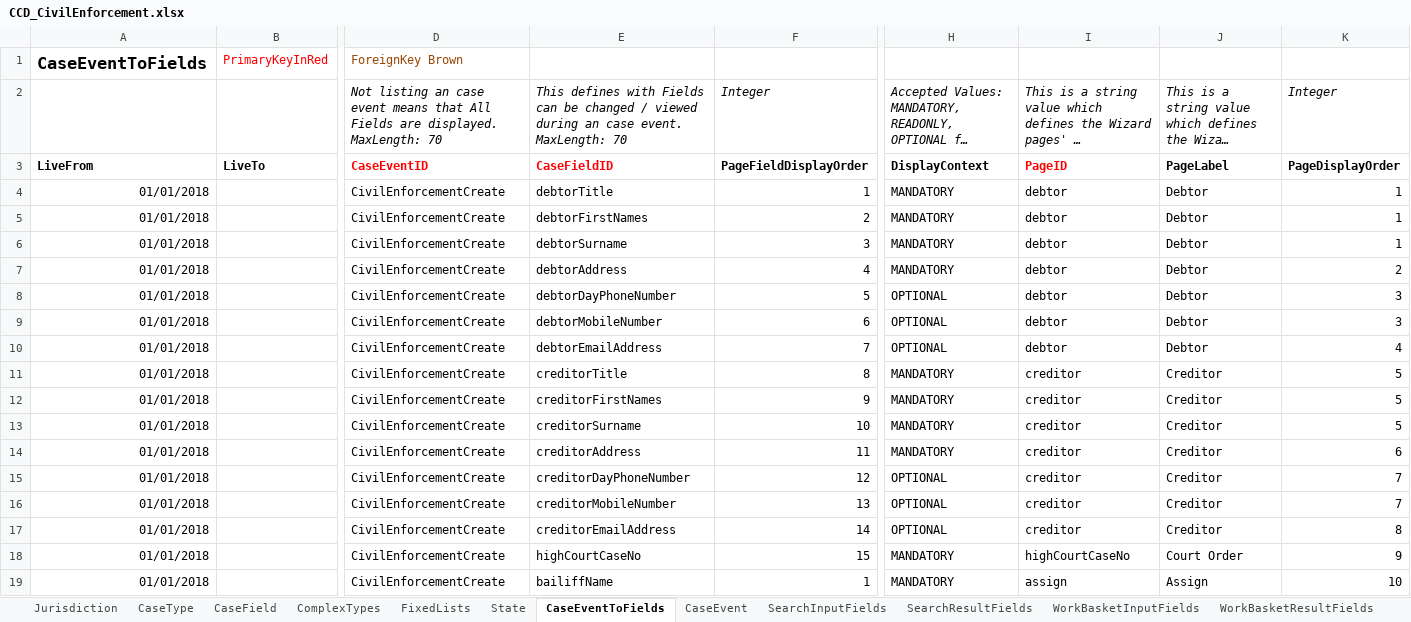
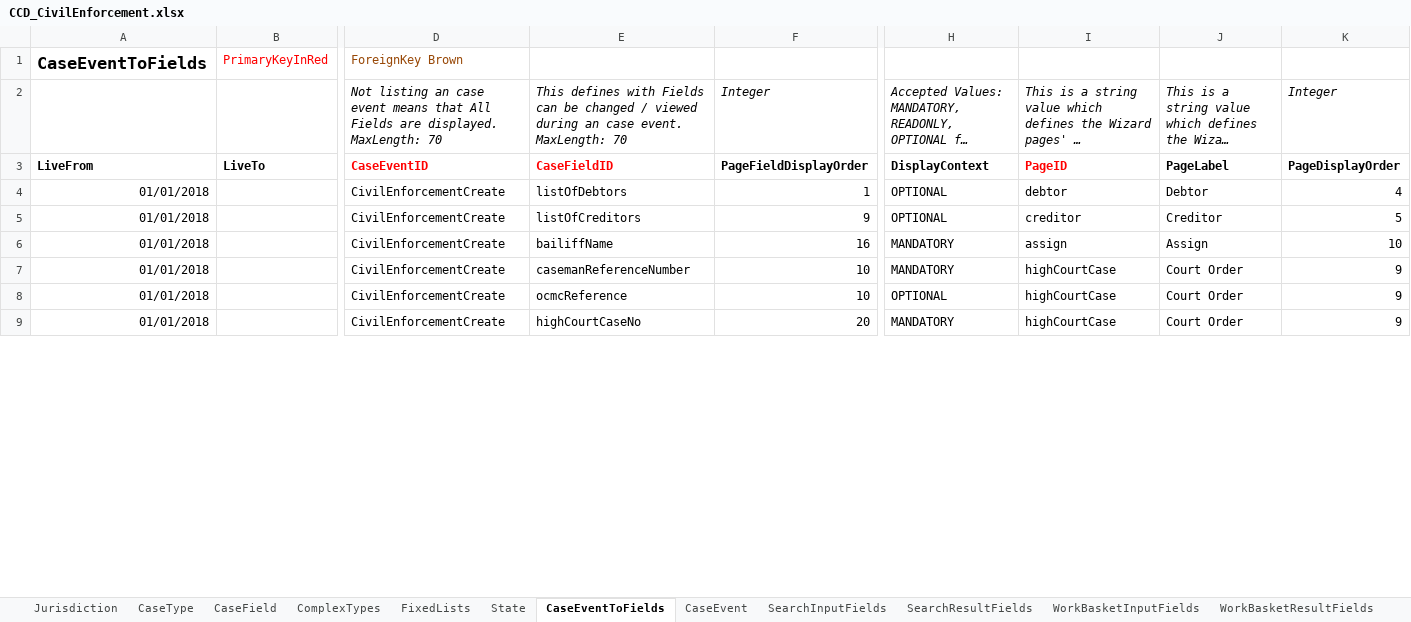
Before and after one commit to hmcts/cet-online-application, an Excel workbook: ccd_configuration/CCD_CivilEnforcement.xlsx, sheet CaseEventToFields, drawn as a sheet; only a part is shown, gaps mark what is left out; long unchanged cells end in …; values as stored, in another font and other column widths than the file's, no borders; removed rows and columns are numbered as before the commit, all else as after; rows hold the shown columns only; the diff covers the shown part only; the diff names each change by its address in the sheet, - before the commit and + after, or states it on an @@ line.

Commit message:
Updated CCD definition with collections of debtors and creditors, plus smaller defintion fixes

```diff
--- a/ccd_configuration/CCD_CivilEnforcement.xlsx (sheet CaseEventToFields)
+++ b/ccd_configuration/CCD_CivilEnforcement.xlsx (sheet CaseEventToFields)
-row 4: 01/01/2018 |  | CivilEnforcementCreate | debtorTitle | 1 | MANDATORY | debtor | Debtor | 1
-row 5: 01/01/2018 |  | CivilEnforcementCreate | debtorFirstNames | 2 | MANDATORY | debtor | Debtor | 1
-row 6: 01/01/2018 |  | CivilEnforcementCreate | debtorSurname | 3 | MANDATORY | debtor | Debtor | 1
-row 7: 01/01/2018 |  | CivilEnforcementCreate | debtorAddress | 4 | MANDATORY | debtor | Debtor | 2
-row 8: 01/01/2018 |  | CivilEnforcementCreate | debtorDayPhoneNumber | 5 | OPTIONAL | debtor | Debtor | 3
-row 9: 01/01/2018 |  | CivilEnforcementCreate | debtorMobileNumber | 6 | OPTIONAL | debtor | Debtor | 3
-E4: debtorEmailAddress
+E4: listOfDebtors
-F4: 7
+F4: 1
-E5: creditorTitle
+E5: listOfCreditors
-F5: 8
+F5: 9
-H5: MANDATORY
+H5: OPTIONAL
-E6: creditorFirstNames
+E6: bailiffName
-F6: 9
+F6: 16
-I6: creditor
+I6: assign
-J6: Creditor
+J6: Assign
-K6: 5
+K6: 10
-E7: creditorSurname
+E7: casemanReferenceNumber
-I7: creditor
+I7: highCourtCase
-J7: Creditor
+J7: Court Order
-K7: 5
+K7: 9
-row 14: 01/01/2018 |  | CivilEnforcementCreate | creditorAddress | 11 | MANDATORY | creditor | Creditor | 6
-E8: creditorDayPhoneNumber
+E8: ocmcReference
-F8: 12
+F8: 10
-I8: creditor
+I8: highCourtCase
-J8: Creditor
+J8: Court Order
-K8: 7
+K8: 9
-row 16: 01/01/2018 |  | CivilEnforcementCreate | creditorMobileNumber | 13 | OPTIONAL | creditor | Creditor | 7
-row 17: 01/01/2018 |  | CivilEnforcementCreate | creditorEmailAddress | 14 | OPTIONAL | creditor | Creditor | 8
-F9: 15
+F9: 20
-I9: highCourtCaseNo
+I9: highCourtCase
-row 19: 01/01/2018 |  | CivilEnforcementCreate | bailiffName | 1 | MANDATORY | assign | Assign | 10
```
Also changed, not shown: 1 added row and 12 edited cells elsewhere in this sheet, sheet AuthorisationCaseField, sheet CaseTypeTab, sheet CaseField, sheet ComplexTypes, sheet AuthorisationCaseState, sheet AuthorisationCaseEvent, 8 more sheets, 1 other file.
